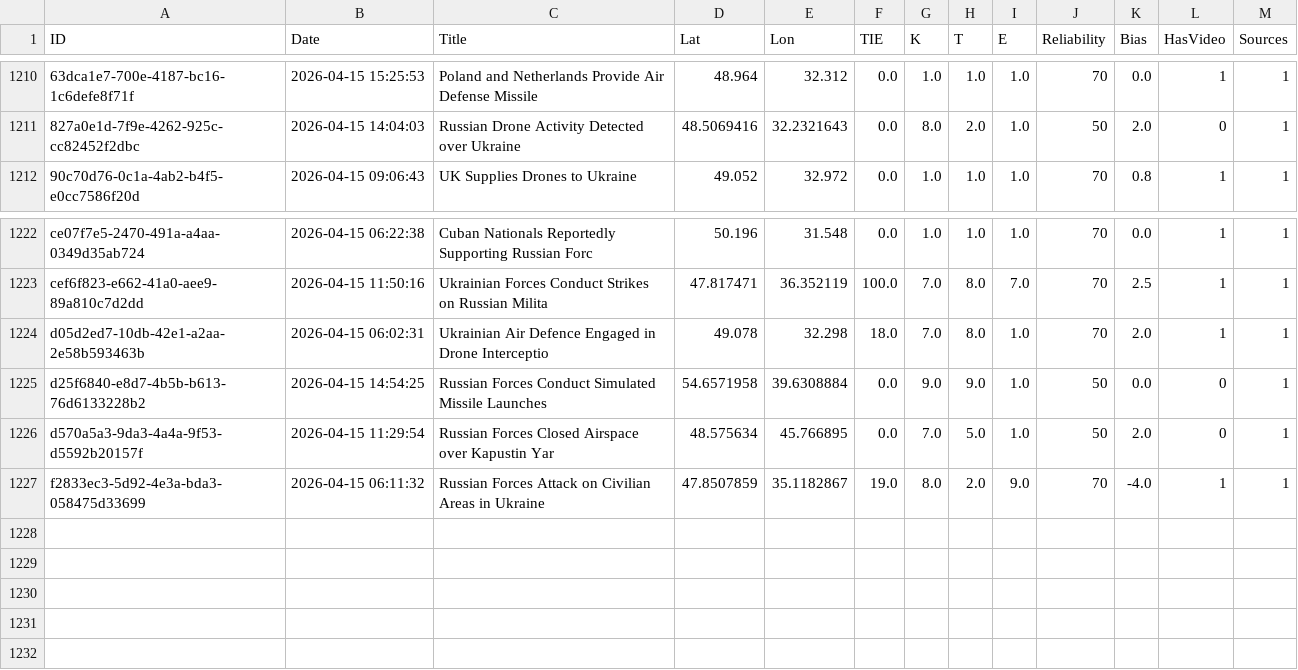
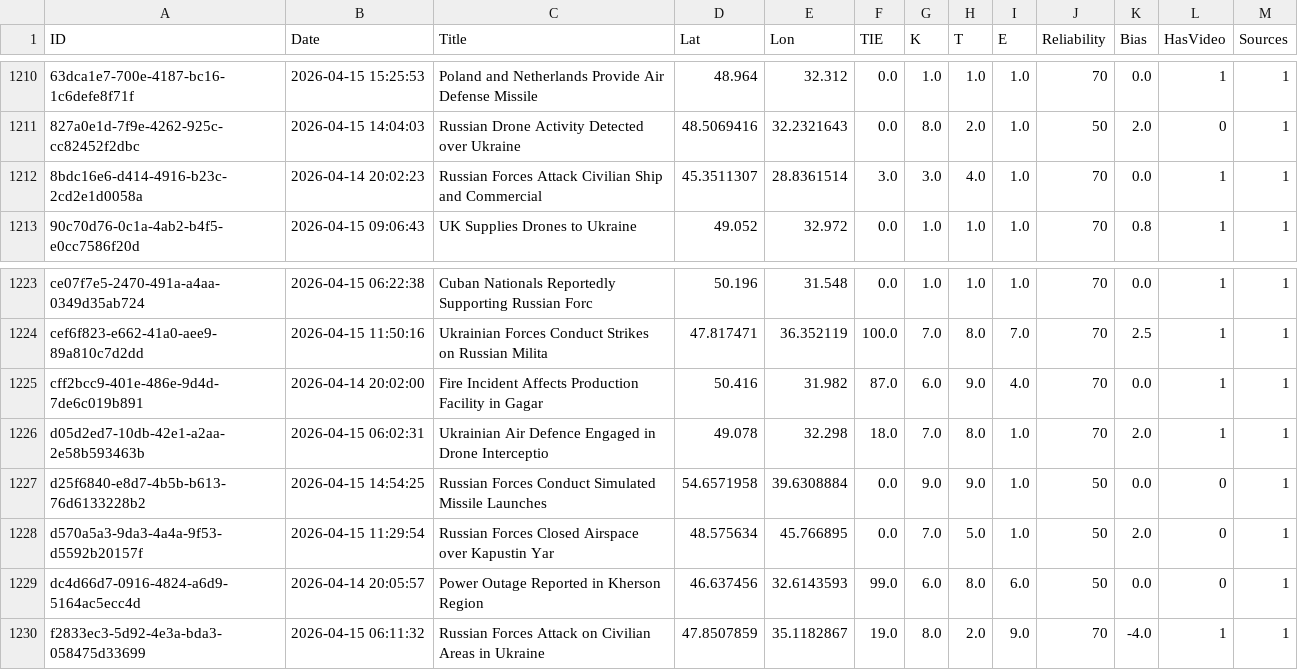
Before and after one commit to Osint-tracker/impact-atlas, a CSV file: assets/data/events_export.csv, drawn as a sheet; only a part is shown, gaps mark what is left out; the diff names each change by its address in the sheet, - before the commit and + after, or states it on an @@ line.

```diff
--- a/assets/data/events_export.csv
+++ b/assets/data/events_export.csv
+row 1212: 8bdc16e6-d414-4916-b23c-2cd2e1d0058a | 2026-04-14 20:02:23 | Russian Forces Attack Civilian Ship and Commercial | 45.3511307 | 28.8361514 | 3.0 | 3.0 | 4.0 | 1.0 | 70 | 0.0 | 1 | 1
+row 1225: cff2bcc9-401e-486e-9d4d-7de6c019b891 | 2026-04-14 20:02:00 | Fire Incident Affects Production Facility in Gagar | 50.416 | 31.982 | 87.0 | 6.0 | 9.0 | 4.0 | 70 | 0.0 | 1 | 1
+row 1229: dc4d66d7-0916-4824-a6d9-5164ac5ecc4d | 2026-04-14 20:05:57 | Power Outage Reported in Kherson Region | 46.637456 | 32.6143593 | 99.0 | 6.0 | 8.0 | 6.0 | 50 | 0.0 | 0 | 1
```
Also changed, not shown: 9 other files.
